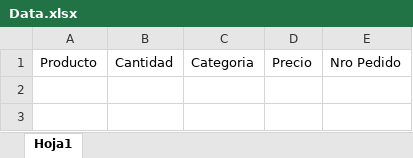
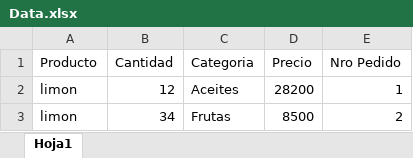
Before and after one commit to NicoMedula/Interfaz-Cooperativa-San-Francisco, an Excel workbook: Data.xlsx, sheet Hoja1, drawn as a sheet; values as stored, in another font and other column widths than the file's, no borders; the diff names each change by its address in the sheet, - before the commit and + after, or states it on an @@ line.

```diff
--- a/Data.xlsx (sheet Hoja1)
+++ b/Data.xlsx (sheet Hoja1)
+row 2: limon | 12 | Aceites | 28200 | 1
+row 3: limon | 34 | Frutas | 8500 | 2
```
Also changed, not shown: 4 other files.
